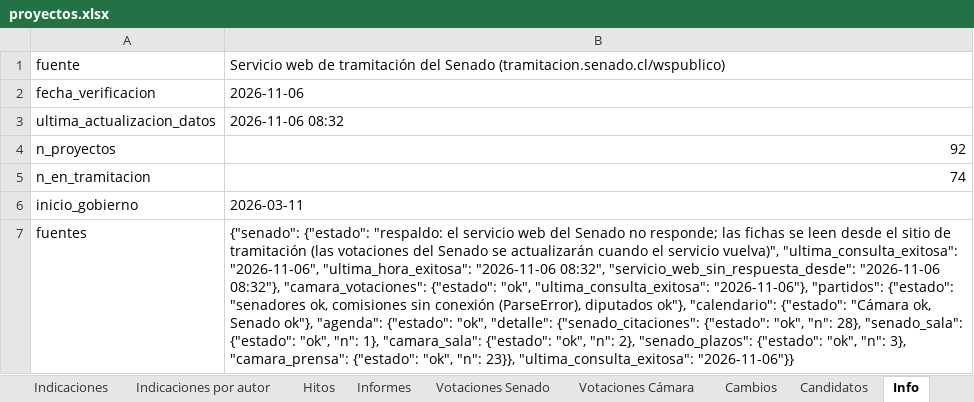
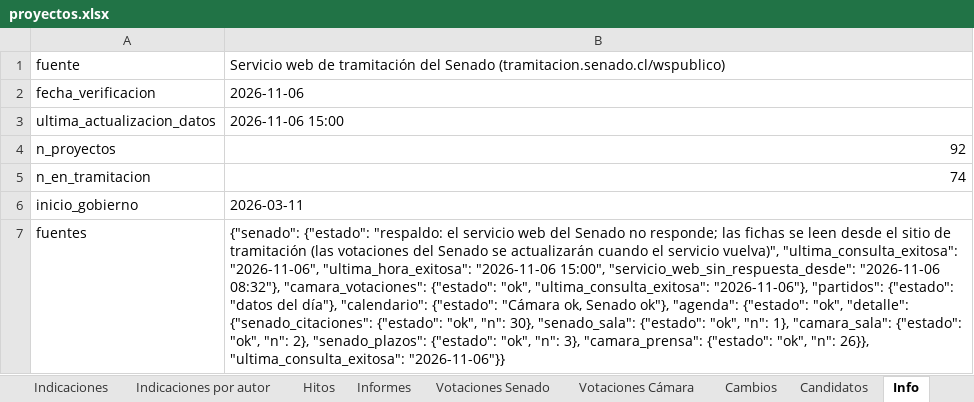
Before and after one commit to AlejandroAvYa/seguimiento-legislativo-seguridad, an Excel workbook: data/proyectos.xlsx, sheet Info, drawn as a sheet; values as stored, in another font and other column widths than the file's, no borders; the diff names each change by its address in the sheet, - before the commit and + after, or states it on an @@ line.

```diff
--- a/data/proyectos.xlsx (sheet Info)
+++ b/data/proyectos.xlsx (sheet Info)
-B3: 2026-11-06 08:32
+B3: 2026-11-06 15:00
-B7: …"ultima_hora_exitosa": "2026-11-06 08:32", "servicio_web_sin_respuesta_desde": "2026-11-06 08:32"}, "camara_votaciones": {"estado": "ok", "ultima_consulta_exitosa": "2026-11-06"}, "partidos": {"estado": "senadores ok, comisiones sin conexión (ParseError), diputados ok"}, "calendario": {"estado": "Cámara ok, Senado ok"}, "agenda": {"estado": "ok", "detalle": {"senado_citaciones": {"estado": "ok", "n": 28}, "senado_sala": {"estado": "ok", "n": 1}, "camara_sala": {"estado": "ok", "n": 2}, "senado_plazos": {"estado": "ok", "n": 3}, "camara_prensa": {"estado": "ok", "n": 23}}, "ultima_consulta_exitosa": "2026-11-06"}}
+B7: …"ultima_hora_exitosa": "2026-11-06 15:00", "servicio_web_sin_respuesta_desde": "2026-11-06 08:32"}, "camara_votaciones": {"estado": "ok", "ultima_consulta_exitosa": "2026-11-06"}, "partidos": {"estado": "datos del día"}, "calendario": {"estado": "Cámara ok, Senado ok"}, "agenda": {"estado": "ok", "detalle": {"senado_citaciones": {"estado": "ok", "n": 30}, "senado_sala": {"estado": "ok", "n": 1}, "camara_sala": {"estado": "ok", "n": 2}, "senado_plazos": {"estado": "ok", "n": 3}, "camara_prensa": {"estado": "ok", "n": 26}}, "ultima_consulta_exitosa": "2026-11-06"}}
```
Also changed, not shown: 7 other files.
